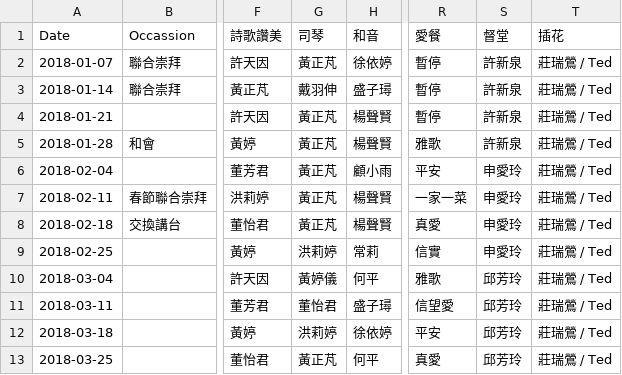
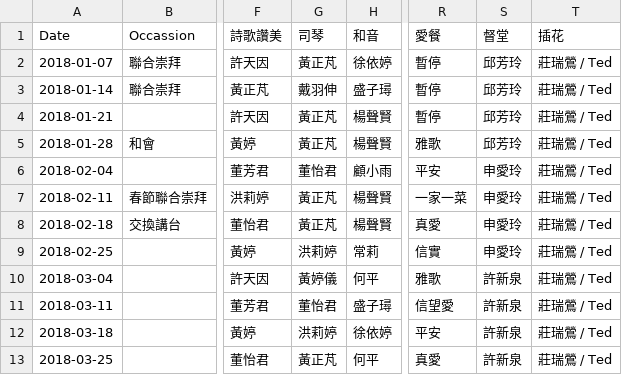
Before and after one commit to efcsydney/efcsydney-roster, a CSV file: db/data/chinese-events.csv, drawn as a sheet; only a part is shown, gaps mark what is left out; the diff names each change by its address in the sheet, - before the commit and + after, or states it on an @@ line.

Commit message:
Sync data with the current system

```diff
--- a/db/data/chinese-events.csv
+++ b/db/data/chinese-events.csv
-S2:S5 (督堂): 許新泉
+S2:S5 (督堂): 邱芳玲
-G6 (司琴): 黃正芃
+G6 (司琴): 董怡君
-S10:S13 (督堂): 邱芳玲
+S10:S13 (督堂): 許新泉
```
